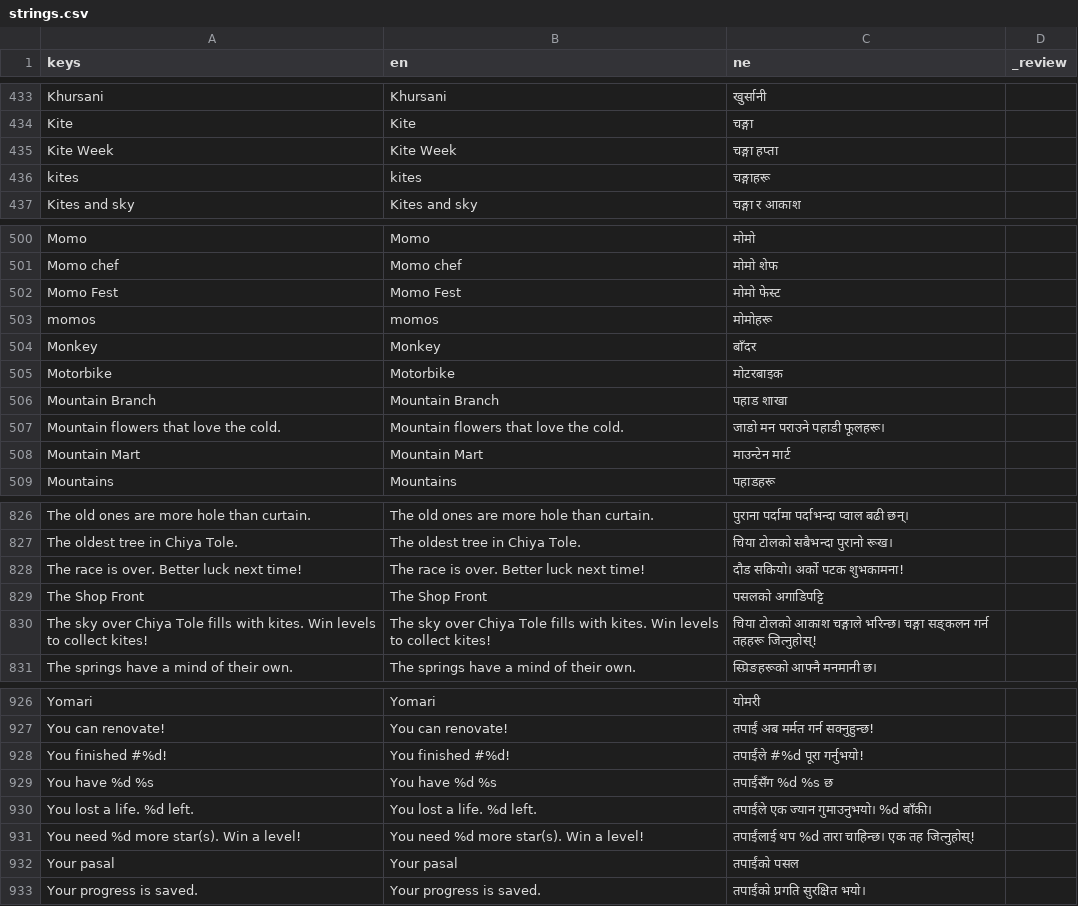
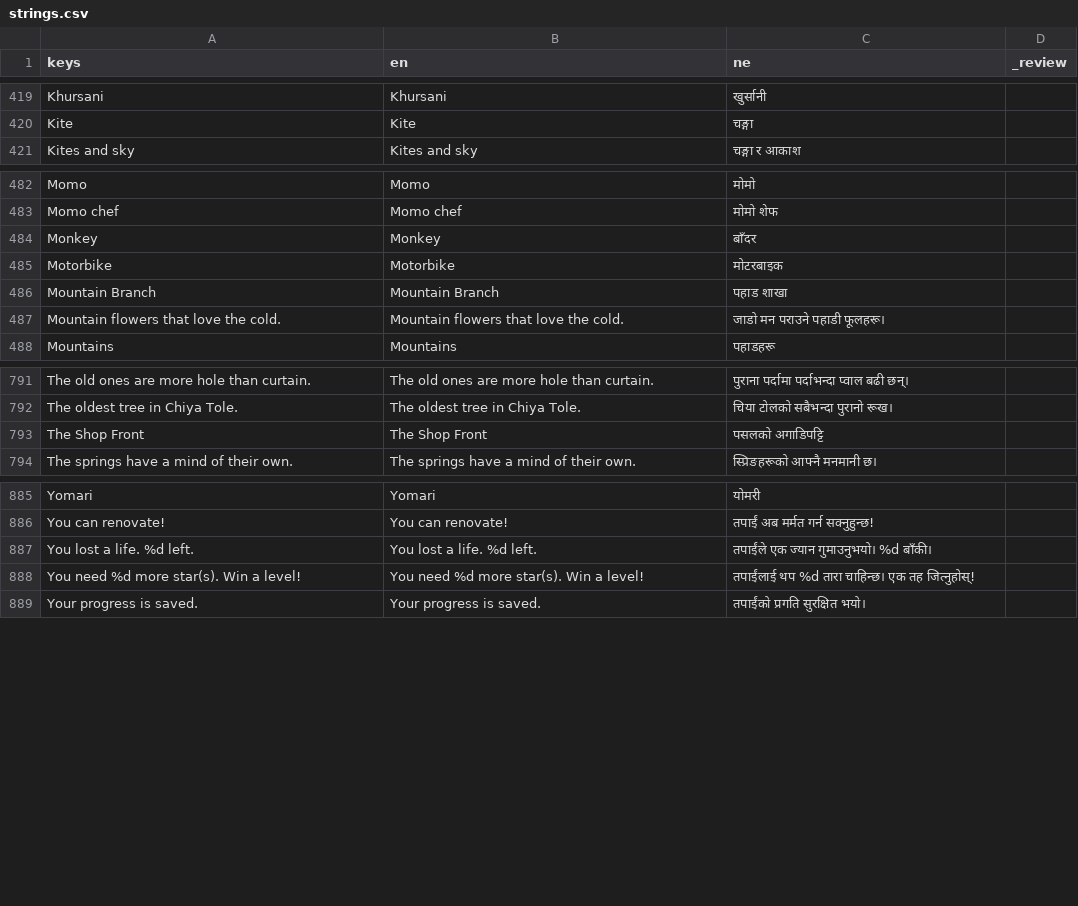
Before and after one commit to bijeshofficial/pasal-sort, a CSV file: data/i18n/strings.csv, drawn as a sheet; only a part is shown, gaps mark what is left out; the diff covers the shown part only; the diff names each change by its address in the sheet, - before the commit and + after, or states it on an @@ line.

```diff
--- a/data/i18n/strings.csv
+++ b/data/i18n/strings.csv
-row 435: Kite Week | Kite Week | चङ्गा हप्ता
-row 436: kites | kites | चङ्गाहरू
-row 502: Momo Fest | Momo Fest | मोमो फेस्ट
-row 503: momos | momos | मोमोहरू
-row 508: Mountain Mart | Mountain Mart | माउन्टेन मार्ट
-row 828: The race is over. Better luck next time! | The race is over. Better luck next time! | दौड सकियो। अर्को पटक शुभकामना!
-row 830: The sky over Chiya Tole fills with kites. Win levels to collect kites! | The sky over Chiya Tole fills with kites. Win levels to collect kites! | चिया टोलको आकाश चङ्गाले भरिन्छ। चङ्गा सङ्कलन गर्न तहहरू जित्नुहोस्!
-row 928: You finished #%d! | You finished #%d! | तपाईंले #%d पूरा गर्नुभयो!
-row 929: You have %d %s | You have %d %s | तपाईंसँग %d %s छ
-row 932: Your pasal | Your pasal | तपाईंको पसल
```
Also changed, not shown: 34 removed rows elsewhere in this file, 35 other files.
